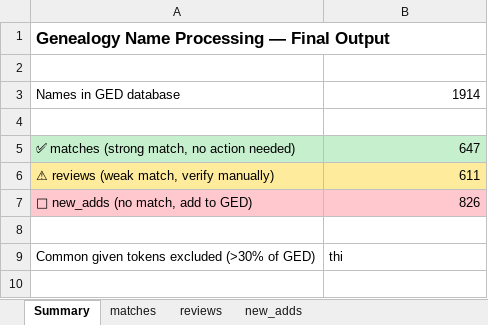
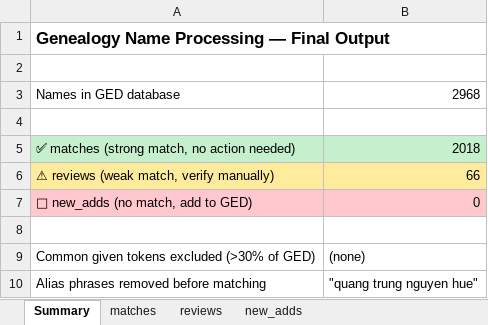
Before and after one commit to giang61/ged-app, an Excel workbook: data/final_output.xlsx, sheet Summary, drawn as a sheet; values as stored, in another font and other column widths than the file's, no borders; the diff names each change by its address in the sheet, - before the commit and + after, or states it on an @@ line.

```diff
--- a/data/final_output.xlsx (sheet Summary)
+++ b/data/final_output.xlsx (sheet Summary)
-B3: 1914
+B3: 2968
-B5: 647
+B5: 2018
-B6: 611
+B6: 66
-B7: 826
+B7: 0
-B9: thi
+B9: (none)
+row 10: Alias phrases removed before matching | "quang trung nguyen hue"
```
Also changed, not shown: sheet matches, sheet new_adds, sheet reviews, charts or pictures, data/results.xlsx.
